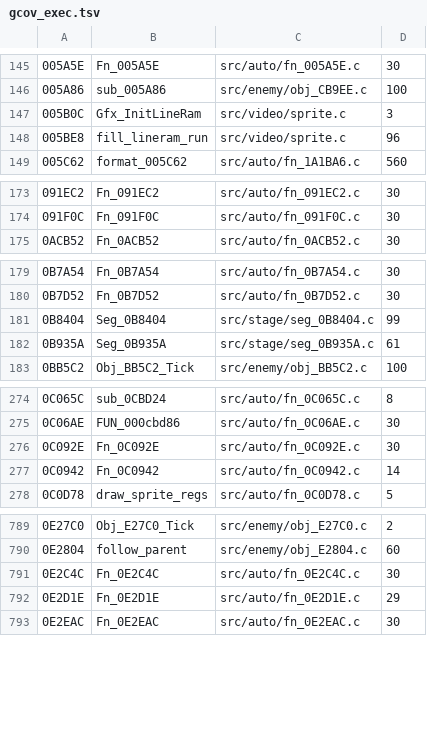
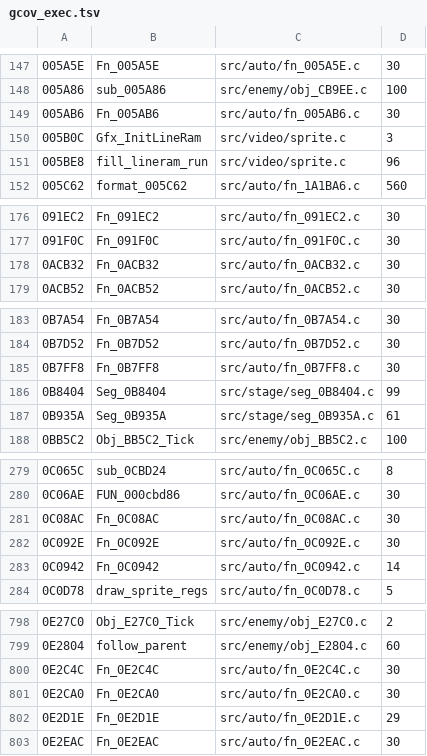
Before and after one commit to DanimanX/Taitof3Decomp, a TSV file: work/gcov_exec.tsv, drawn as a sheet; only a part is shown, gaps mark what is left out; the diff covers the shown part only.

```diff
--- a/work/gcov_exec.tsv
+++ b/work/gcov_exec.tsv
@@ -146,2 +148,3 @@
 005A86	sub_005A86	src/enemy/obj_CB9EE.c	100
+005AB6	Fn_005AB6	src/auto/fn_005AB6.c	30
 005B0C	Gfx_InitLineRam	src/video/sprite.c	3
@@ -174,2 +177,3 @@
 091F0C	Fn_091F0C	src/auto/fn_091F0C.c	30
+0ACB32	Fn_0ACB32	src/auto/fn_0ACB32.c	30
 0ACB52	Fn_0ACB52	src/auto/fn_0ACB52.c	30
@@ -180,2 +184,3 @@
 0B7D52	Fn_0B7D52	src/auto/fn_0B7D52.c	30
+0B7FF8	Fn_0B7FF8	src/auto/fn_0B7FF8.c	30
 0B8404	Seg_0B8404	src/stage/seg_0B8404.c	99
@@ -275,2 +280,3 @@
 0C06AE	FUN_000cbd86	src/auto/fn_0C06AE.c	30
+0C08AC	Fn_0C08AC	src/auto/fn_0C08AC.c	30
 0C092E	Fn_0C092E	src/auto/fn_0C092E.c	30
@@ -791,2 +800,3 @@
 0E2C4C	Fn_0E2C4C	src/auto/fn_0E2C4C.c	30
+0E2CA0	Fn_0E2CA0	src/auto/fn_0E2CA0.c	30
 0E2D1E	Fn_0E2D1E	src/auto/fn_0E2D1E.c	29
```
Also changed, not shown: 11 added rows and 14 edited cells elsewhere in this file, work/zcap/unverified.tsv, 27 other files.
